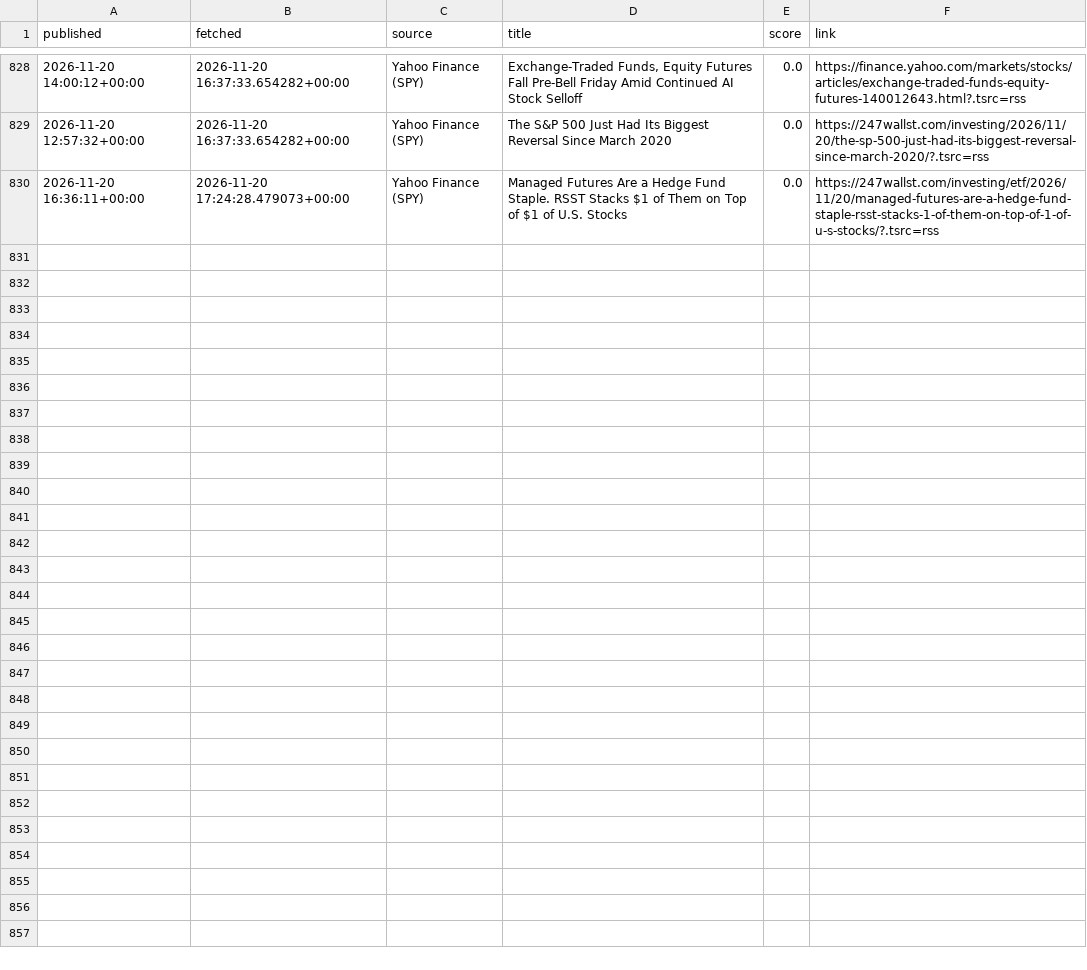
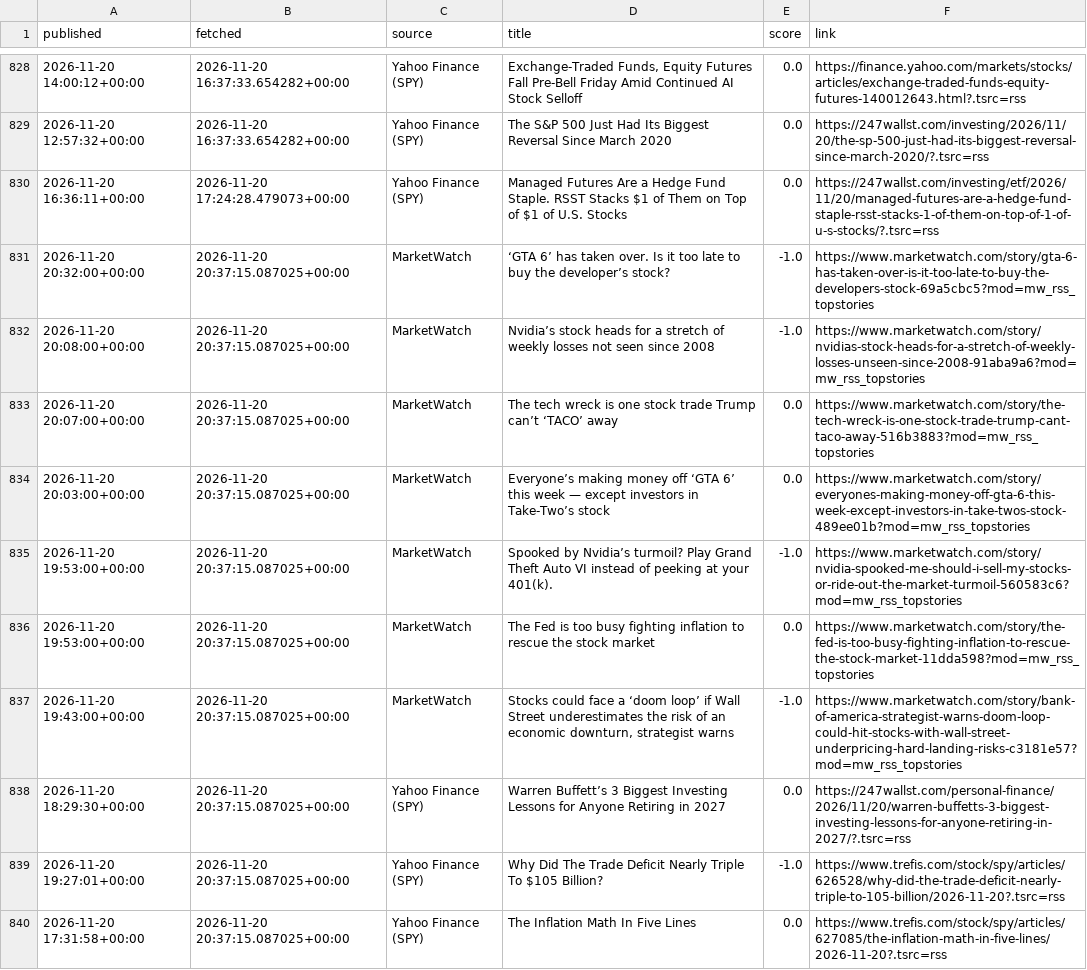
Before and after one commit to eitank123/InverterModel, a CSV file: data/news/headlines.csv, drawn as a sheet; only a part is shown, gaps mark what is left out.

```diff
--- a/data/news/headlines.csv
+++ b/data/news/headlines.csv
@@ -830 +830,11 @@ published,fetched,source,title,score,link
 2026-11-20 16:36:11+00:00,2026-11-20 17:24:28.479073+00:00,Yahoo Finance (SPY),Managed Futures Are a Hedge Fund Staple. RSST Stacks $1 of Them on Top of $1 of U.S. Stocks,0.0,https://247wallst.com/investing/etf/2026/11/20/managed-futures-are-a-hedge-fund-staple-rsst-stacks-1-of-them-on-top-of-1-of-u-s-stocks/?.tsrc=rss
+2026-11-20 20:32:00+00:00,2026-11-20 20:37:15.087025+00:00,MarketWatch,‘GTA 6’ has taken over. Is it too late to buy the developer’s stock?,-1.0,https://www.marketwatch.com/story/gta-6-has-taken-over-is-it-too-late-to-buy-the-developers-stock-69a5cbc5?mod=mw_rss_topstories
+2026-11-20 20:08:00+00:00,2026-11-20 20:37:15.087025+00:00,MarketWatch,Nvidia’s stock heads for a stretch of weekly losses not seen since 2008,-1.0,https://www.marketwatch.com/story/nvidias-stock-heads-for-a-stretch-of-weekly-losses-unseen-since-2008-91aba9a6?mod=mw_rss_topstories
+2026-11-20 20:07:00+00:00,2026-11-20 20:37:15.087025+00:00,MarketWatch,The tech wreck is one stock trade Trump can’t ‘TACO’ away,0.0,https://www.marketwatch.com/story/the-tech-wreck-is-one-stock-trade-trump-cant-taco-away-516b3883?mod=mw_rss_topstories
+2026-11-20 20:03:00+00:00,2026-11-20 20:37:15.087025+00:00,MarketWatch,Everyone’s making money off ‘GTA 6’ this week — except investors in Take-Two’s stock,0.0,https://www.marketwatch.com/story/everyones-making-money-off-gta-6-this-week-except-investors-in-take-twos-stock-489ee01b?mod=mw_rss_topstories
+2026-11-20 19:53:00+00:00,2026-11-20 20:37:15.087025+00:00,MarketWatch,Spooked by Nvidia’s turmoil? Play Grand Theft Auto VI instead of peeking at your 401(k).,-1.0,https://www.marketwatch.com/story/nvidia-spooked-me-should-i-sell-my-stocks-or-ride-out-the-market-turmoil-560583c6?mod=mw_rss_topstories
+2026-11-20 19:53:00+00:00,2026-11-20 20:37:15.087025+00:00,MarketWatch,The Fed is too busy fighting inflation to rescue the stock market,0.0,https://www.marketwatch.com/story/the-fed-is-too-busy-fighting-inflation-to-rescue-the-stock-market-11dda598?mod=mw_rss_topstories
+2026-11-20 19:43:00+00:00,2026-11-20 20:37:15.087025+00:00,MarketWatch,"Stocks could face a ‘doom loop’ if Wall Street underestimates the risk of an economic downturn, strategist warns",-1.0,https://www.marketwatch.com/story/bank-of-america-strategist-warns-doom-loop-could-hit-stocks-with-wall-street-underpricing-hard-landing-risks-c3181e57?mod=mw_rss_topstories
+2026-11-20 18:29:30+00:00,2026-11-20 20:37:15.087025+00:00,Yahoo Finance (SPY),Warren Buffett’s 3 Biggest Investing Lessons for Anyone Retiring in 2027,0.0,https://247wallst.com/personal-finance/2026/11/20/warren-buffetts-3-biggest-investing-lessons-for-anyone-retiring-in-2027/?.tsrc=rss
+2026-11-20 19:27:01+00:00,2026-11-20 20:37:15.087025+00:00,Yahoo Finance (SPY),Why Did The Trade Deficit Nearly Triple To $105 Billion?,-1.0,https://www.trefis.com/stock/spy/articles/626528/why-did-the-trade-deficit-nearly-triple-to-105-billion/2026-11-20?.tsrc=rss
+2026-11-20 17:31:58+00:00,2026-11-20 20:37:15.087025+00:00,Yahoo Finance (SPY),The Inflation Math In Five Lines,0.0,https://www.trefis.com/stock/spy/articles/627085/the-inflation-math-in-five-lines/2026-11-20?.tsrc=rss
```
Also changed, not shown: 2 other files.
